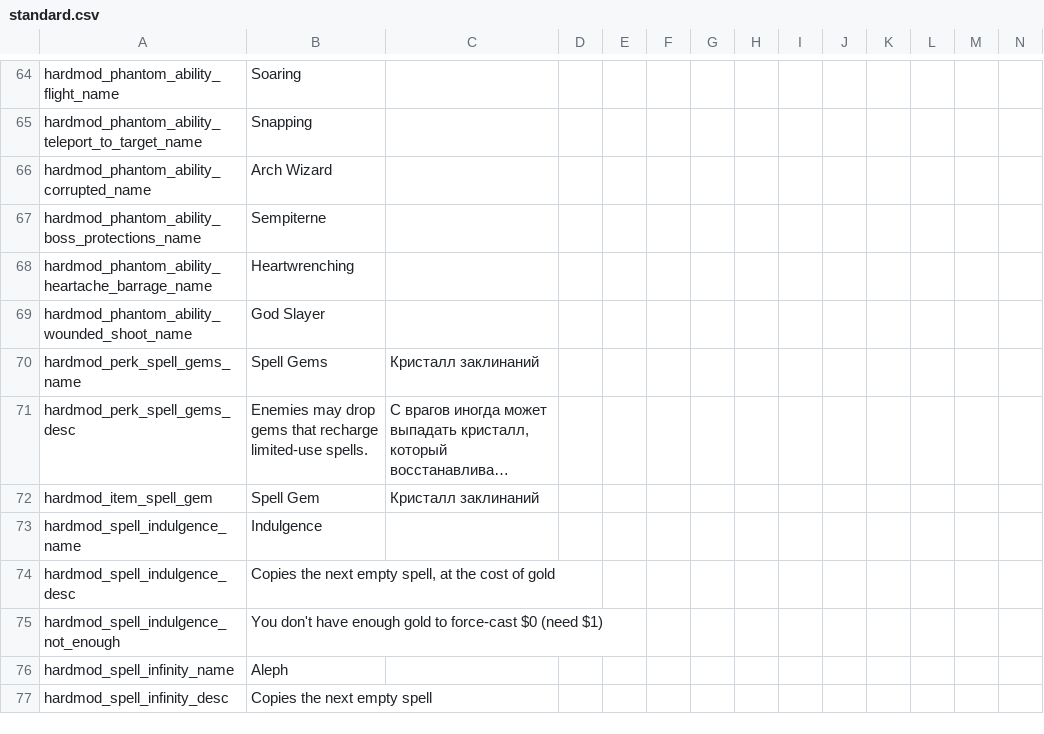
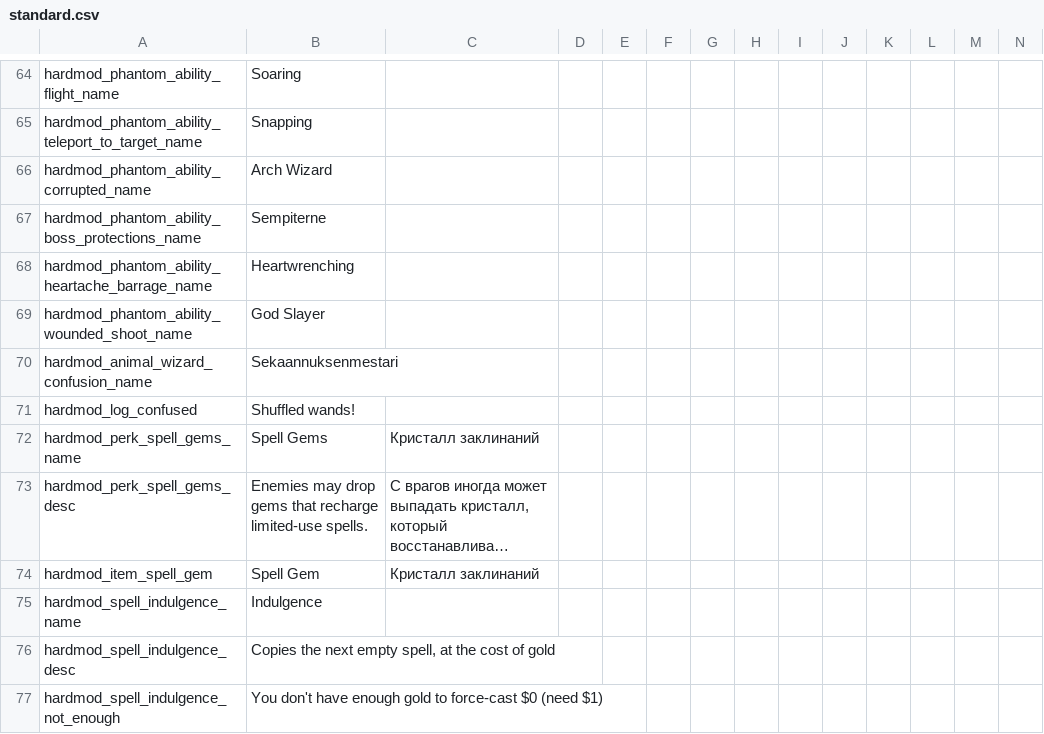
Before and after one commit to lamia-zamia/noita.hardmod, a CSV file: files/standard.csv, drawn as a sheet; only a part is shown, gaps mark what is left out; the shorter side is filled out with more unchanged rows; long unchanged cells end in …; rows hold the shown columns only; the diff names each change by its address in the sheet, - before the commit and + after, or states it on an @@ line.

Commit message:
Confusion Mage !!!!! (guh i hate nolla)

```diff
--- a/files/standard.csv
+++ b/files/standard.csv
+row 70: hardmod_animal_wizard_confusion_name | Sekaannuksenmestari
+row 71: hardmod_log_confused | Shuffled wands!
```
Also changed, not shown: 14 other files.
